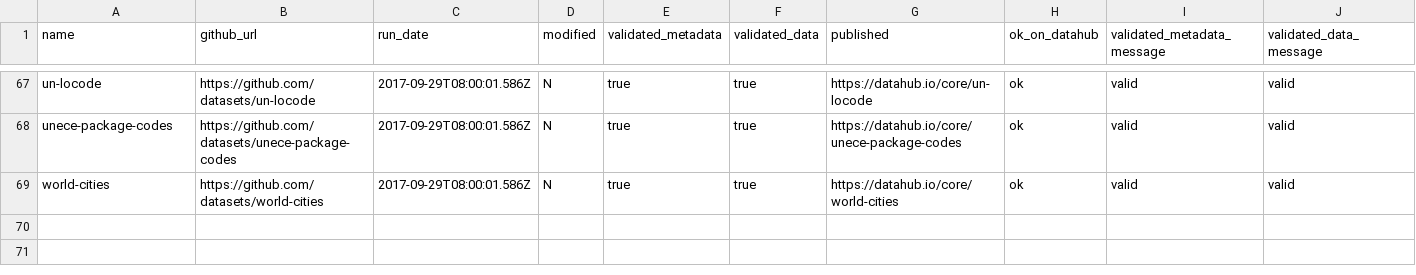
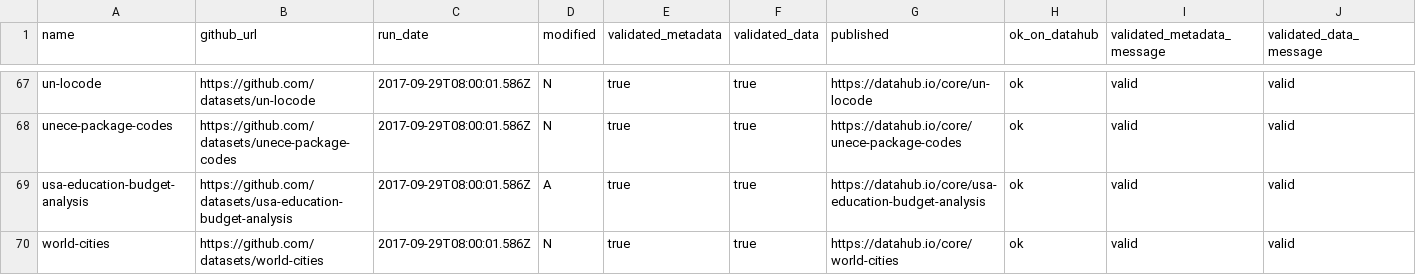
Before and after one commit to datasets/core-datasets, a CSV file: core-list.csv, drawn as a sheet; only a part is shown, gaps mark what is left out; rows hold the shown columns only; the diff names each change by its address in the sheet, - before the commit and + after, or states it on an @@ line.

Commit message:
[core-list][xs]: added new dataset education budget spendings on education to core-list.csv

```diff
--- a/core-list.csv
+++ b/core-list.csv
+row 69: usa-education-budget-analysis | https://github.com/datasets/usa-education-budget-analysis | 2017-09-29T08:00:01.586Z | A | true | true | https://datahub.io/core/usa-education-budget-analysis | ok | valid | valid
```
